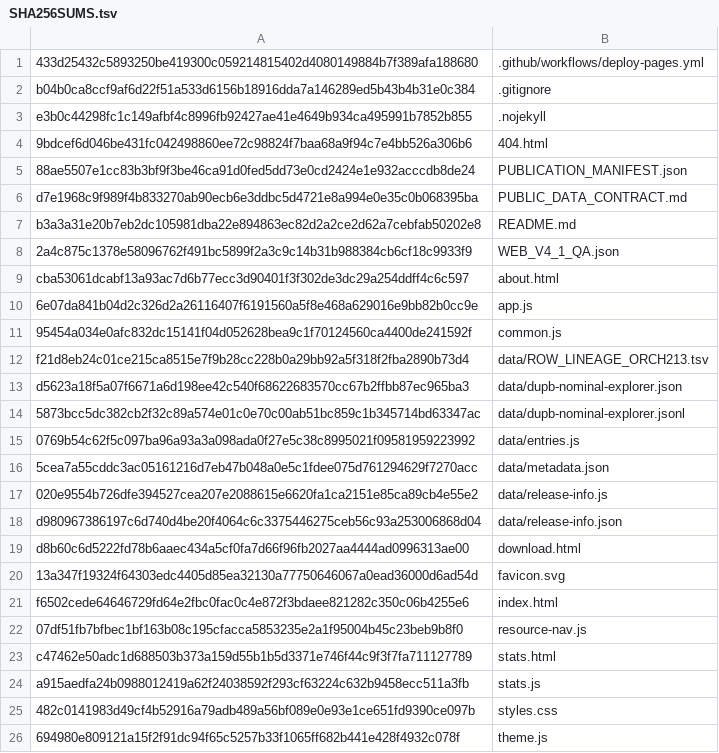
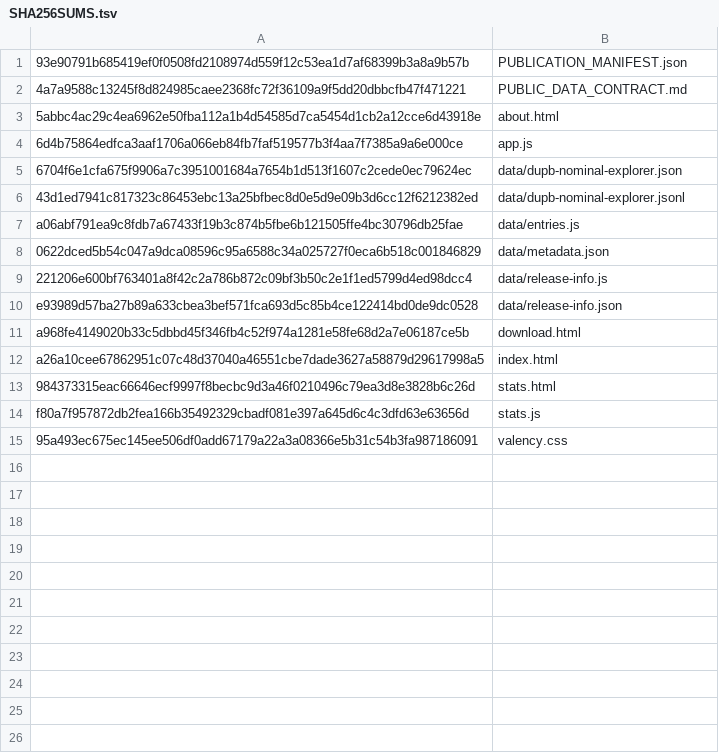
Before and after one commit to bryankhelven/dupb-nominal-explorer, a TSV file: SHA256SUMS.tsv, drawn as a sheet.

Commit message:
Publish nominal valency UI ORCH219

```diff
--- a/SHA256SUMS.tsv
+++ b/SHA256SUMS.tsv
@@ -1,26 +1,15 @@
-433d25432c5893250be419300c059214815402d4080149884b7f389afa188680	.github/workflows/deploy-pages.yml
-b04b0ca8ccf9af6d22f51a533d6156b18916dda7a146289ed5b43b4b31e0c384	.gitignore
-e3b0c44298fc1c149afbf4c8996fb92427ae41e4649b934ca495991b7852b855	.nojekyll
-9bdcef6d046be431fc042498860ee72c98824f7baa68a9f94c7e4bb526a306b6	404.html
-88ae5507e1cc83b3bf9f3be46ca91d0fed5dd73e0cd2424e1e932acccdb8de24	PUBLICATION_MANIFEST.json
-d7e1968c9f989f4b833270ab90ecb6e3ddbc5d4721e8a994e0e35c0b068395ba	PUBLIC_DATA_CONTRACT.md
-b3a3a31e20b7eb2dc105981dba22e894863ec82d2a2ce2d62a7cebfab50202e8	README.md
-2a4c875c1378e58096762f491bc5899f2a3c9c14b31b988384cb6cf18c9933f9	WEB_V4_1_QA.json
-cba53061dcabf13a93ac7d6b77ecc3d90401f3f302de3dc29a254ddff4c6c597	about.html
-6e07da841b04d2c326d2a26116407f6191560a5f8e468a629016e9bb82b0cc9e	app.js
-95454a034e0afc832dc15141f04d052628bea9c1f70124560ca4400de241592f	common.js
-f21d8eb24c01ce215ca8515e7f9b28cc228b0a29bb92a5f318f2fba2890b73d4	data/ROW_LINEAGE_ORCH213.tsv
-d5623a18f5a07f6671a6d198ee42c540f68622683570cc67b2ffbb87ec965ba3	data/dupb-nominal-explorer.json
-5873bcc5dc382cb2f32c89a574e01c0e70c00ab51bc859c1b345714bd63347ac	data/dupb-nominal-explorer.jsonl
-0769b54c62f5c097ba96a93a3a098ada0f27e5c38c8995021f09581959223992	data/entries.js
-5cea7a55cddc3ac05161216d7eb47b048a0e5c1fdee075d761294629f7270acc	data/metadata.json
-020e9554b726dfe394527cea207e2088615e6620fa1ca2151e85ca89cb4e55e2	data/release-info.js
-d980967386197c6d740d4be20f4064c6c3375446275ceb56c93a253006868d04	data/release-info.json
-d8b60c6d5222fd78b6aaec434a5cf0fa7d66f96fb2027aa4444ad0996313ae00	download.html
-13a347f19324f64303edc4405d85ea32130a77750646067a0ead36000d6ad54d	favicon.svg
-f6502cede64646729fd64e2fbc0fac0c4e872f3bdaee821282c350c06b4255e6	index.html
-07df51fb7bfbec1bf163b08c195cfacca5853235e2a1f95004b45c23beb9b8f0	resource-nav.js
-c47462e50adc1d688503b373a159d55b1b5d3371e746f44c9f3f7fa711127789	stats.html
-a915aedfa24b0988012419a62f24038592f293cf63224c632b9458ecc511a3fb	stats.js
-482c0141983d49cf4b52916a79adb489a56bf089e0e93e1ce651fd9390ce097b	styles.css
-694980e809121a15f2f91dc94f65c5257b33f1065ff682b441e428f4932c078f	theme.js
+93e90791b685419ef0f0508fd2108974d559f12c53ea1d7af68399b3a8a9b57b	PUBLICATION_MANIFEST.json
+4a7a9588c13245f8d824985caee2368fc72f36109a9f5dd20dbbcfb47f471221	PUBLIC_DATA_CONTRACT.md
+5abbc4ac29c4ea6962e50fba112a1b4d54585d7ca5454d1cb2a12cce6d43918e	about.html
+6d4b75864edfca3aaf1706a066eb84fb7faf519577b3f4aa7f7385a9a6e000ce	app.js
+6704f6e1cfa675f9906a7c3951001684a7654b1d513f1607c2cede0ec79624ec	data/dupb-nominal-explorer.json
+43d1ed7941c817323c86453ebc13a25bfbec8d0e5d9e09b3d6cc12f6212382ed	data/dupb-nominal-explorer.jsonl
+a06abf791ea9c8fdb7a67433f19b3c874b5fbe6b121505ffe4bc30796db25fae	data/entries.js
+0622dced5b54c047a9dca08596c95a6588c34a025727f0eca6b518c001846829	data/metadata.json
+221206e600bf763401a8f42c2a786b872c09bf3b50c2e1f1ed5799d4ed98dcc4	data/release-info.js
+e93989d57ba27b89a633cbea3bef571fca693d5c85b4ce122414bd0de9dc0528	data/release-info.json
+a968fe4149020b33c5dbbd45f346fb4c52f974a1281e58fe68d2a7e06187ce5b	download.html
+a26a10cee67862951c07c48d37040a46551cbe7dade3627a58879d29617998a5	index.html
+984373315eac66646ecf9997f8becbc9d3a46f0210496c79ea3d8e3828b6c26d	stats.html
+f80a7f957872db2fea166b35492329cbadf081e397a645d6c4c3dfd63e63656d	stats.js
+95a493ec675ec145ee506df0add67179a22a3a08366e5b31c54b3fa987186091	valency.css
```
Also changed, not shown: 15 other files.
